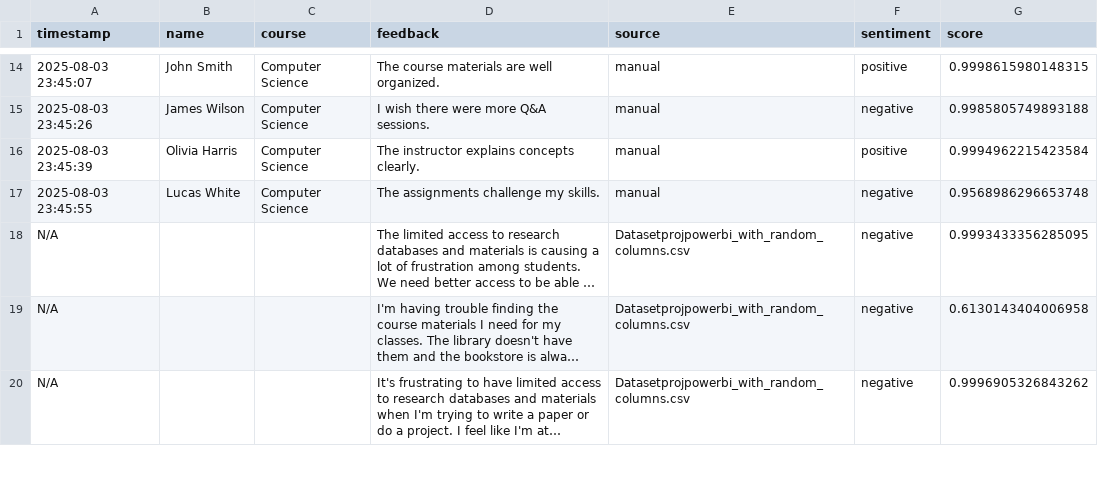
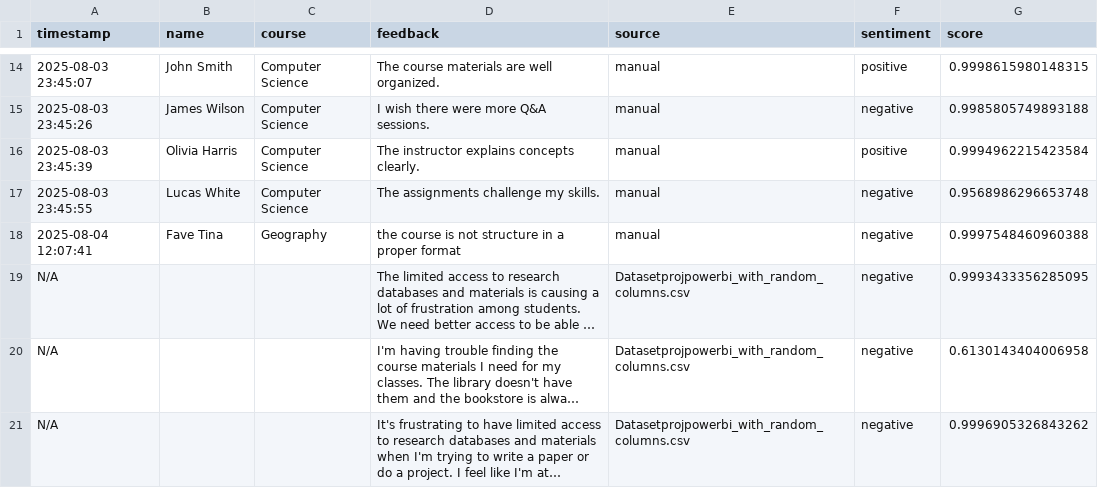
Before and after one commit to BillionWise/Student_Feedback_System, a CSV file: data/all_feedback_with_sentiment.csv, drawn as a sheet; only a part is shown, gaps mark what is left out; long unchanged cells end in …; the diff names each change by its address in the sheet, - before the commit and + after, or states it on an @@ line.

```diff
--- a/data/all_feedback_with_sentiment.csv
+++ b/data/all_feedback_with_sentiment.csv
+row 18: 2025-08-04 12:07:41 | Fave Tina | Geography | the course is not structure in a proper format | manual | negative | 0.9997548460960388
```
Also changed, not shown: data/feedback_data.csv, data/manual_feedback_with_sentiment.csv, 4 other files.
